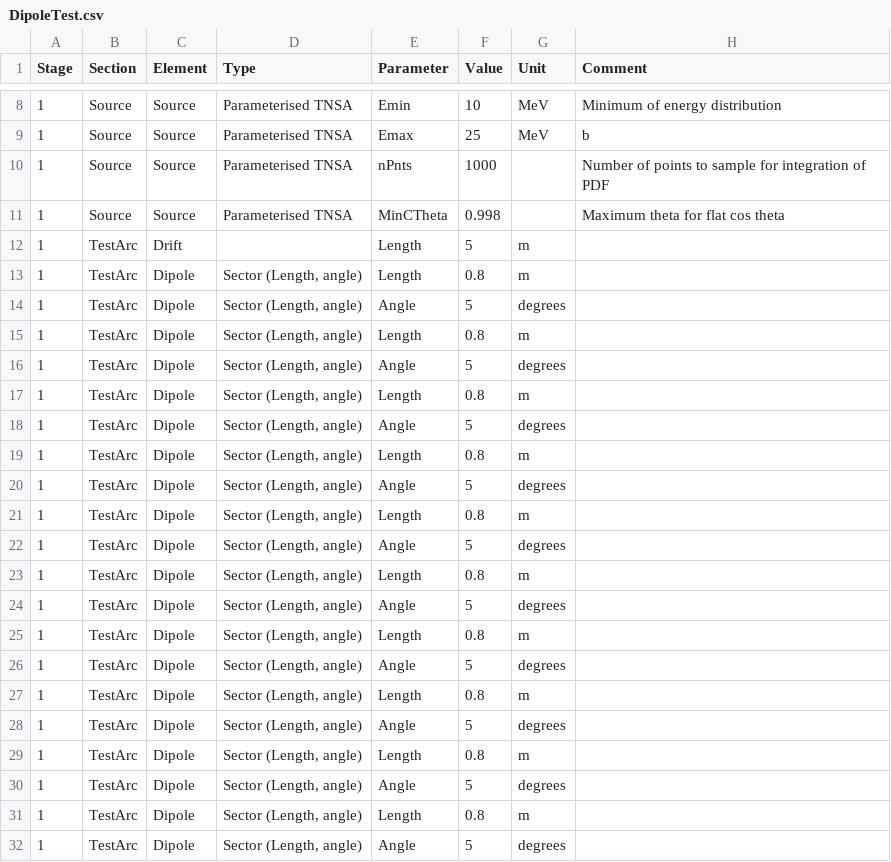
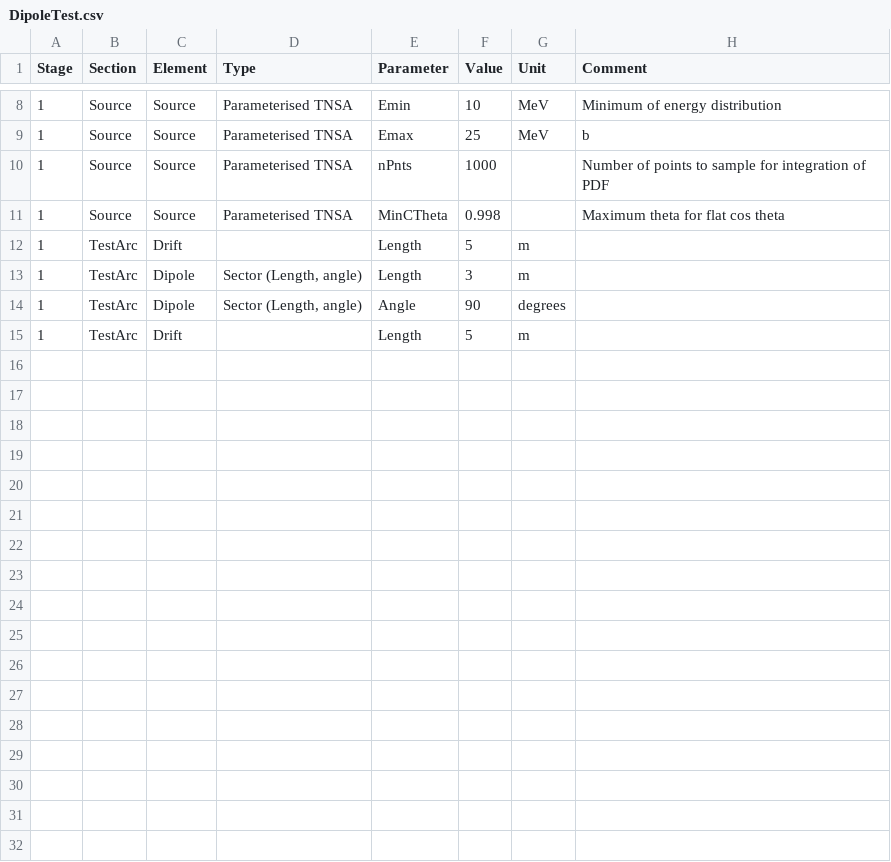
Before and after one commit to ImperialCollegeLondon/LhARAlinearOptics, a CSV file: 11-Parameters/DipoleTest.csv, drawn as a sheet; only a part is shown, gaps mark what is left out.

Commit message:
Fixed bug in dipolePatch and added additional patches.

```diff
--- a/11-Parameters/DipoleTest.csv
+++ b/11-Parameters/DipoleTest.csv
@@ -12,21 +12,4 @@
 1,TestArc,Drift,,Length,5,m,
-1,TestArc,Dipole,"Sector (Length, angle)",Length,0.8,m,
-1,TestArc,Dipole,"Sector (Length, angle)",Angle,5,degrees,
-1,TestArc,Dipole,"Sector (Length, angle)",Length,0.8,m,
-1,TestArc,Dipole,"Sector (Length, angle)",Angle,5,degrees,
-1,TestArc,Dipole,"Sector (Length, angle)",Length,0.8,m,
-1,TestArc,Dipole,"Sector (Length, angle)",Angle,5,degrees,
-1,TestArc,Dipole,"Sector (Length, angle)",Length,0.8,m,
-1,TestArc,Dipole,"Sector (Length, angle)",Angle,5,degrees,
-1,TestArc,Dipole,"Sector (Length, angle)",Length,0.8,m,
-1,TestArc,Dipole,"Sector (Length, angle)",Angle,5,degrees,
-1,TestArc,Dipole,"Sector (Length, angle)",Length,0.8,m,
-1,TestArc,Dipole,"Sector (Length, angle)",Angle,5,degrees,
-1,TestArc,Dipole,"Sector (Length, angle)",Length,0.8,m,
-1,TestArc,Dipole,"Sector (Length, angle)",Angle,5,degrees,
-1,TestArc,Dipole,"Sector (Length, angle)",Length,0.8,m,
-1,TestArc,Dipole,"Sector (Length, angle)",Angle,5,degrees,
-1,TestArc,Dipole,"Sector (Length, angle)",Length,0.8,m,
-1,TestArc,Dipole,"Sector (Length, angle)",Angle,5,degrees,
-1,TestArc,Dipole,"Sector (Length, angle)",Length,0.8,m,
-1,TestArc,Dipole,"Sector (Length, angle)",Angle,5,degrees,
+1,TestArc,Dipole,"Sector (Length, angle)",Length,3,m,
+1,TestArc,Dipole,"Sector (Length, angle)",Angle,90,degrees,
+1,TestArc,Drift,,Length,5,m,
```
Also changed, not shown: 6 other files.
